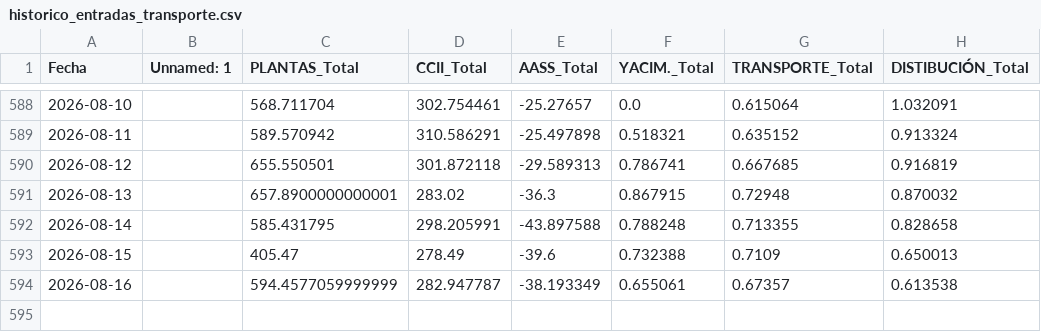
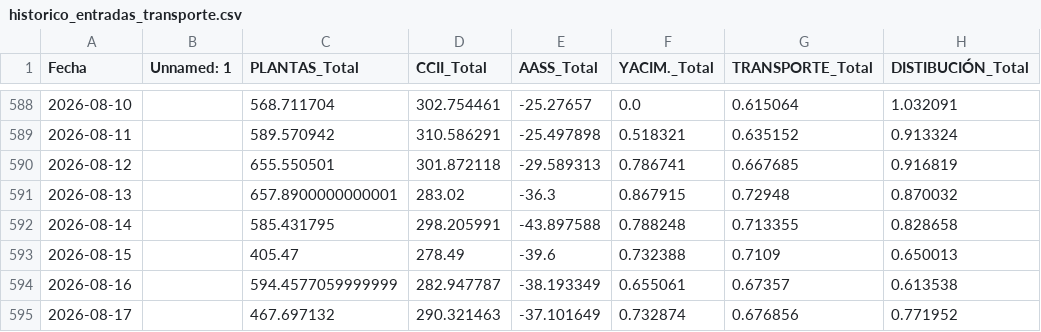
Before and after one commit to javiglejun/Entradas_gas, a CSV file: historico_entradas_transporte.csv, drawn as a sheet; only a part is shown, gaps mark what is left out.

```diff
--- a/historico_entradas_transporte.csv
+++ b/historico_entradas_transporte.csv
@@ -594 +594,2 @@
 2026-08-16,,594.4577059999999,282.947787,-38.193349,0.655061,0.67357,0.613538
+2026-08-17,,467.697132,290.321463,-37.101649,0.732874,0.676856,0.771952
```
